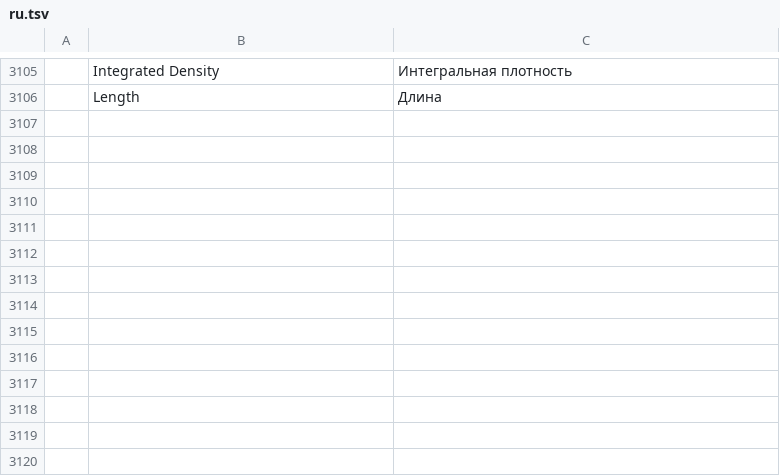
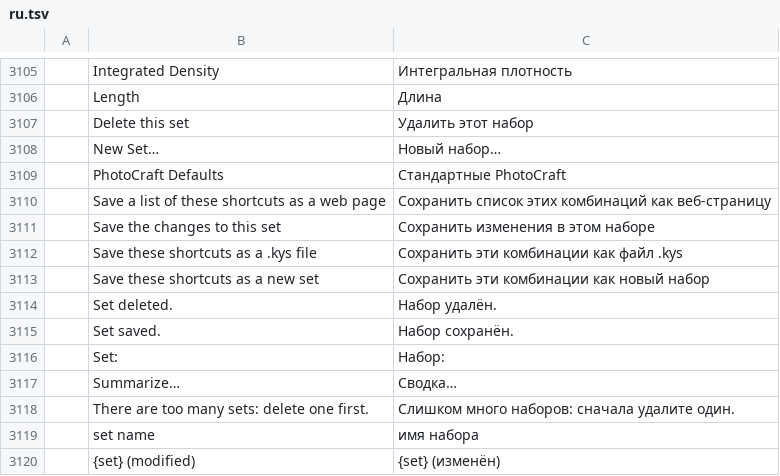
Before and after one commit to AldaGs/photocraft, a TSV file: crates/ui-egui/src/i18n/ru.tsv, drawn as a sheet; only a part is shown, gaps mark what is left out; the diff names each change by its address in the sheet, - before the commit and + after, or states it on an @@ line.

```diff
--- a/crates/ui-egui/src/i18n/ru.tsv
+++ b/crates/ui-egui/src/i18n/ru.tsv
+row 3107:  | Delete this set | Удалить этот набор
+row 3108:  | New Set… | Новый набор…
+row 3109:  | PhotoCraft Defaults | Стандартные PhotoCraft
+row 3110:  | Save a list of these shortcuts as a web page | Сохранить список этих комбинаций как веб-страницу
+row 3111:  | Save the changes to this set | Сохранить изменения в этом наборе
+row 3112:  | Save these shortcuts as a .kys file | Сохранить эти комбинации как файл .kys
+row 3113:  | Save these shortcuts as a new set | Сохранить эти комбинации как новый набор
+row 3114:  | Set deleted. | Набор удалён.
+row 3115:  | Set saved. | Набор сохранён.
+row 3116:  | Set: | Набор:
+row 3117:  | Summarize… | Сводка…
+row 3118:  | There are too many sets: delete one first. | Слишком много наборов: сначала удалите один.
+row 3119:  | set name | имя набора
+row 3120:  | {set} (modified) | {set} (изменён)
```
Also changed, not shown: crates/ui-egui/src/i18n/el.tsv, crates/ui-egui/src/i18n/es.tsv, 29 other files.
